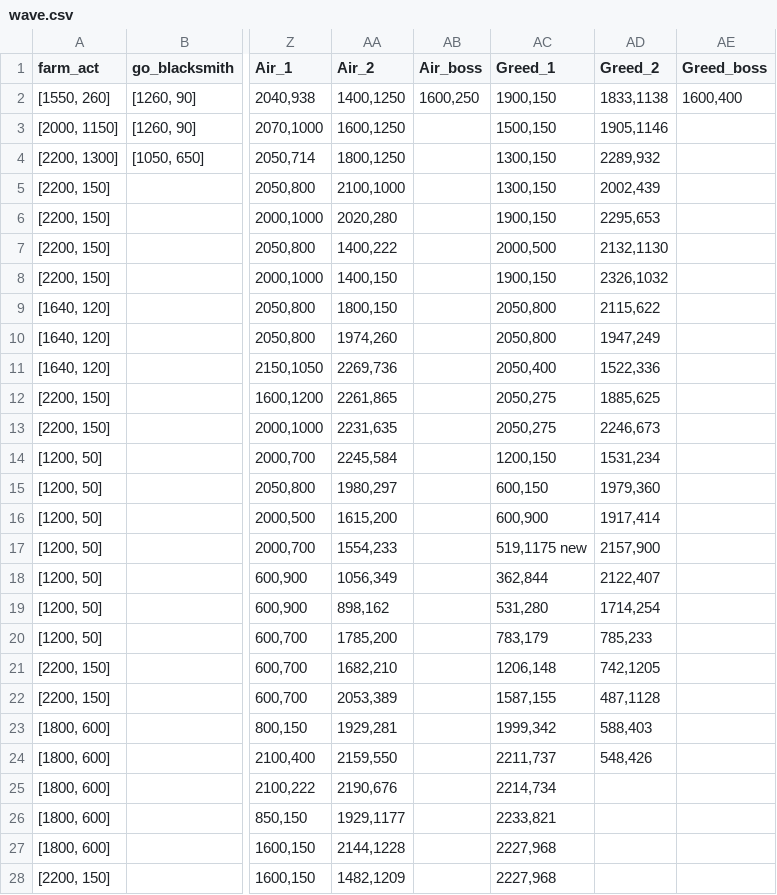
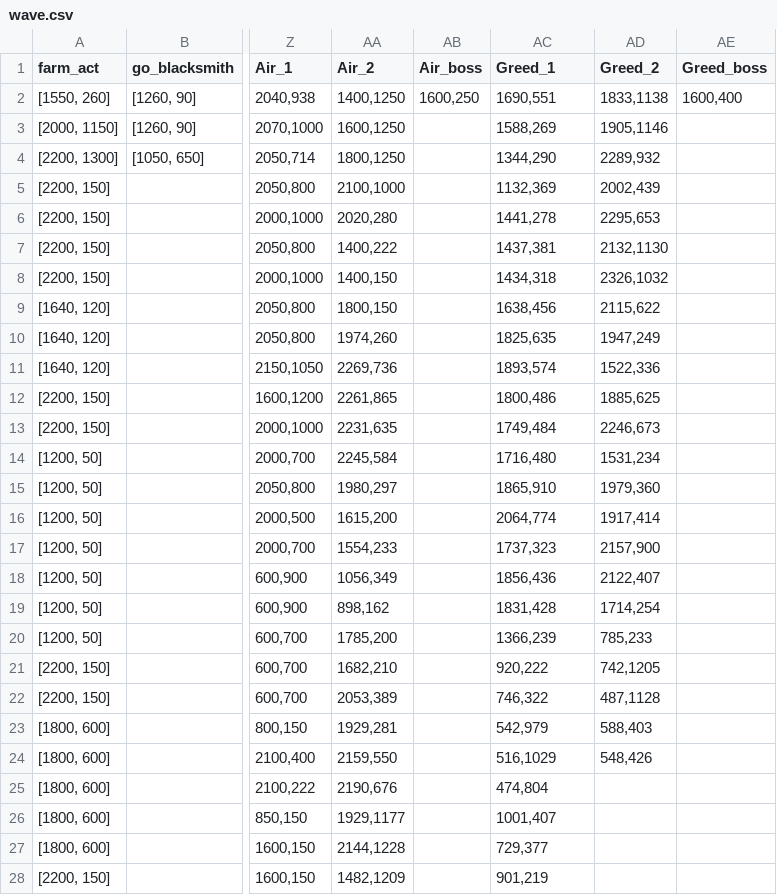
Before and after one commit to polo1093/Bot-Undecember, a CSV file: wave.csv, drawn as a sheet; only a part is shown, gaps mark what is left out; the diff covers the shown part only; the diff names each change by its address in the sheet, - before the commit and + after, or states it on an @@ line.

```diff
--- a/wave.csv
+++ b/wave.csv
-AC2 (Greed_1): 1900,150
+AC2 (Greed_1): 1690,551
-AC3 (Greed_1): 1500,150
+AC3 (Greed_1): 1588,269
-AC4 (Greed_1): 1300,150
+AC4 (Greed_1): 1344,290
-AC5 (Greed_1): 1300,150
+AC5 (Greed_1): 1132,369
-AC6 (Greed_1): 1900,150
+AC6 (Greed_1): 1441,278
-AC7 (Greed_1): 2000,500
+AC7 (Greed_1): 1437,381
-AC8 (Greed_1): 1900,150
+AC8 (Greed_1): 1434,318
-AC9 (Greed_1): 2050,800
+AC9 (Greed_1): 1638,456
-AC10 (Greed_1): 2050,800
+AC10 (Greed_1): 1825,635
-AC11 (Greed_1): 2050,400
+AC11 (Greed_1): 1893,574
-AC12 (Greed_1): 2050,275
+AC12 (Greed_1): 1800,486
-AC13 (Greed_1): 2050,275
+AC13 (Greed_1): 1749,484
-AC14 (Greed_1): 1200,150
+AC14 (Greed_1): 1716,480
-AC15 (Greed_1): 600,150
+AC15 (Greed_1): 1865,910
-AC16 (Greed_1): 600,900
+AC16 (Greed_1): 2064,774
-AC17 (Greed_1): 519,1175 new
+AC17 (Greed_1): 1737,323
-AC18 (Greed_1): 362,844
+AC18 (Greed_1): 1856,436
-AC19 (Greed_1): 531,280
+AC19 (Greed_1): 1831,428
-AC20 (Greed_1): 783,179
+AC20 (Greed_1): 1366,239
-AC21 (Greed_1): 1206,148
+AC21 (Greed_1): 920,222
-AC22 (Greed_1): 1587,155
+AC22 (Greed_1): 746,322
-AC23 (Greed_1): 1999,342
+AC23 (Greed_1): 542,979
-AC24 (Greed_1): 2211,737
+AC24 (Greed_1): 516,1029
-AC25 (Greed_1): 2214,734
+AC25 (Greed_1): 474,804
-AC26 (Greed_1): 2233,821
+AC26 (Greed_1): 1001,407
-AC27 (Greed_1): 2227,968
+AC27 (Greed_1): 729,377
-AC28 (Greed_1): 2227,968
+AC28 (Greed_1): 901,219
```
Also changed, not shown: 135 edited cells elsewhere in this file, 5 other files.
